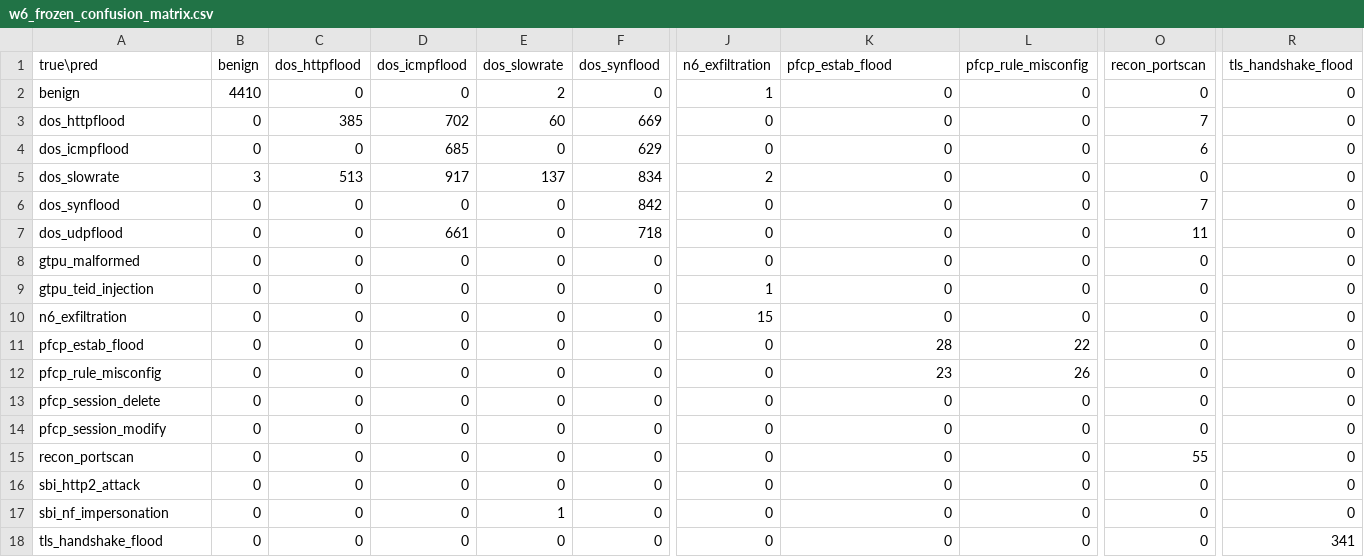
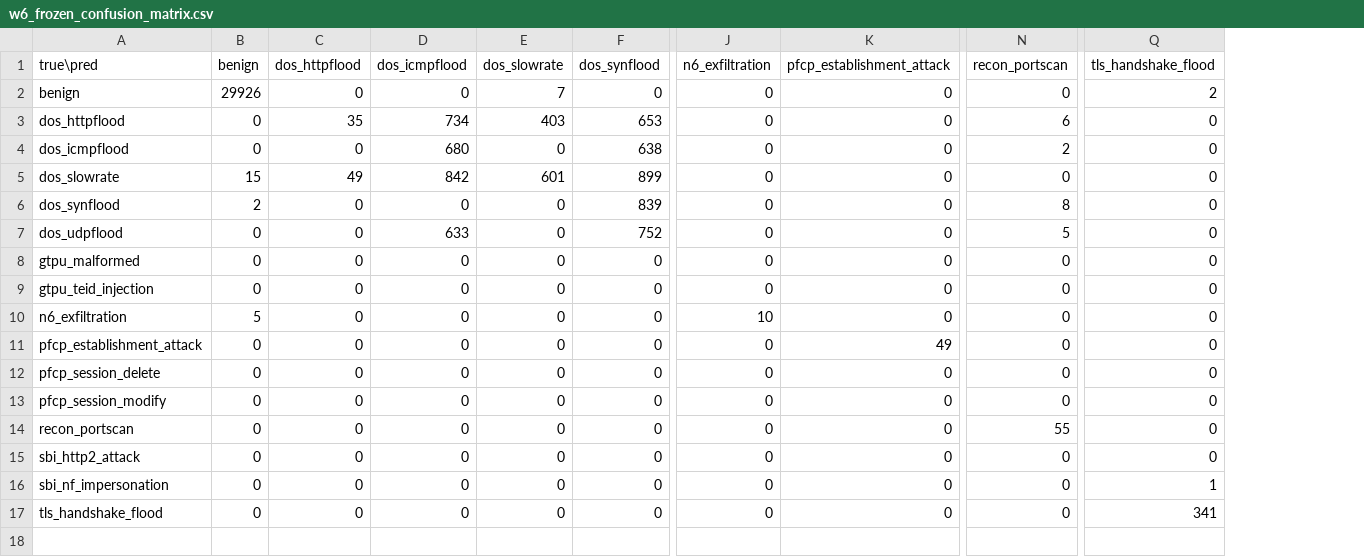
Before and after one commit to adipanca/nfm-report, a CSV file: reports/fase8/w6_frozen_confusion_matrix.csv, drawn as a sheet; only a part is shown, gaps mark what is left out; removed rows and columns are numbered as before the commit, all else as after; rows hold the shown columns only; the diff covers the shown part only; the diff names each change by its address in the sheet, - before the commit and + after, or states it on an @@ line.

```diff
--- a/reports/fase8/w6_frozen_confusion_matrix.csv
+++ b/reports/fase8/w6_frozen_confusion_matrix.csv
-column L (pfcp_rule_misconfig), rows 2-10: all 0; rows 12-18: 26 | 0 | 0 | 0 | 0 | 0 | 0
-K1: pfcp_estab_flood
+K1: pfcp_establishment_attack
-B2 (benign): 4410
+B2 (benign): 29926
-E2 (dos_slowrate): 2
+E2 (dos_slowrate): 7
-J2 (n6_exfiltration): 1
+J2 (n6_exfiltration): 0
-Q2 (tls_handshake_flood): 0
+Q2 (tls_handshake_flood): 2
-C3 (dos_httpflood): 385
+C3 (dos_httpflood): 35
-D3 (dos_icmpflood): 702
+D3 (dos_icmpflood): 734
-E3 (dos_slowrate): 60
+E3 (dos_slowrate): 403
-F3 (dos_synflood): 669
+F3 (dos_synflood): 653
-N3 (recon_portscan): 7
+N3 (recon_portscan): 6
-D4 (dos_icmpflood): 685
+D4 (dos_icmpflood): 680
-F4 (dos_synflood): 629
+F4 (dos_synflood): 638
-N4 (recon_portscan): 6
+N4 (recon_portscan): 2
-B5 (benign): 3
+B5 (benign): 15
-C5 (dos_httpflood): 513
+C5 (dos_httpflood): 49
-D5 (dos_icmpflood): 917
+D5 (dos_icmpflood): 842
-E5 (dos_slowrate): 137
+E5 (dos_slowrate): 601
-F5 (dos_synflood): 834
+F5 (dos_synflood): 899
-J5 (n6_exfiltration): 2
+J5 (n6_exfiltration): 0
-B6 (benign): 0
+B6 (benign): 2
-F6 (dos_synflood): 842
+F6 (dos_synflood): 839
-N6 (recon_portscan): 7
+N6 (recon_portscan): 8
-D7 (dos_icmpflood): 661
+D7 (dos_icmpflood): 633
-F7 (dos_synflood): 718
+F7 (dos_synflood): 752
-N7 (recon_portscan): 11
+N7 (recon_portscan): 5
-J9 (n6_exfiltration): 1
+J9 (n6_exfiltration): 0
-B10 (benign): 0
+B10 (benign): 5
-J10 (n6_exfiltration): 15
+J10 (n6_exfiltration): 10
-row 11: pfcp_estab_flood | 0 | 0 | 0 | 0 | 0 | 0 | 28 | 22 | 0 | 0
-A11 (true\pred): pfcp_rule_misconfig
+A11 (true\pred): pfcp_establishment_attack
-K11 (pfcp_establishment_attack): 23
+K11 (pfcp_establishment_attack): 49
-E16 (dos_slowrate): 1
+E16 (dos_slowrate): 0
-Q16 (tls_handshake_flood): 0
+Q16 (tls_handshake_flood): 1
```
Also changed, not shown: 3 edited cells elsewhere in this file, reports/fase8/f8_6_split_distribution.csv, reports/fase8/w6_unfrozen_confusion_matrix.csv, 28 other files.
